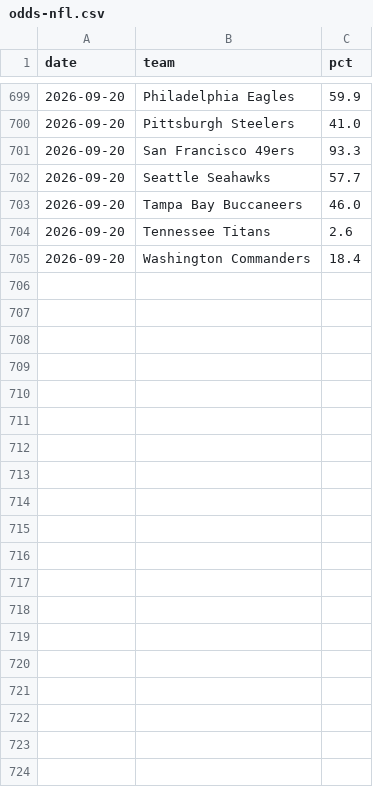
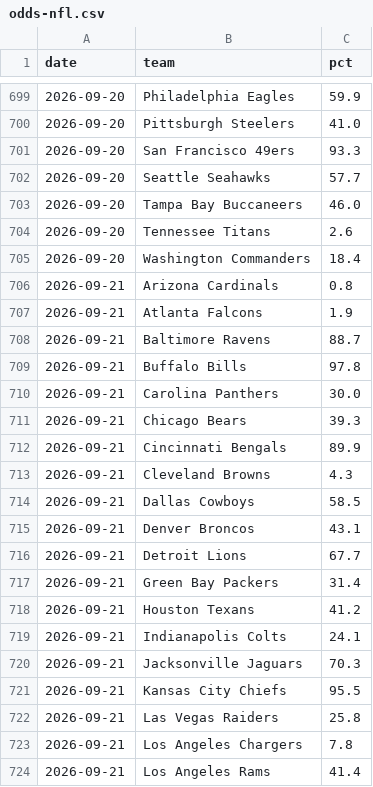
Before and after one commit to kyeill/standings, a CSV file: output/history/odds-nfl.csv, drawn as a sheet; only a part is shown, gaps mark what is left out; the diff covers the shown part only.

```diff
--- a/output/history/odds-nfl.csv
+++ b/output/history/odds-nfl.csv
@@ -705 +705,20 @@ date,team,pct
 2026-09-20,Washington Commanders,18.4
+2026-09-21,Arizona Cardinals,0.8
+2026-09-21,Atlanta Falcons,1.9
+2026-09-21,Baltimore Ravens,88.7
+2026-09-21,Buffalo Bills,97.8
+2026-09-21,Carolina Panthers,30.0
+2026-09-21,Chicago Bears,39.3
+2026-09-21,Cincinnati Bengals,89.9
+2026-09-21,Cleveland Browns,4.3
+2026-09-21,Dallas Cowboys,58.5
+2026-09-21,Denver Broncos,43.1
+2026-09-21,Detroit Lions,67.7
+2026-09-21,Green Bay Packers,31.4
+2026-09-21,Houston Texans,41.2
+2026-09-21,Indianapolis Colts,24.1
+2026-09-21,Jacksonville Jaguars,70.3
+2026-09-21,Kansas City Chiefs,95.5
+2026-09-21,Las Vegas Raiders,25.8
+2026-09-21,Los Angeles Chargers,7.8
+2026-09-21,Los Angeles Rams,41.4
```
Also changed, not shown: 13 added rows elsewhere in this file, output/history/odds-mlb.csv, output/history/odds-nhl.csv, 1 other file.
